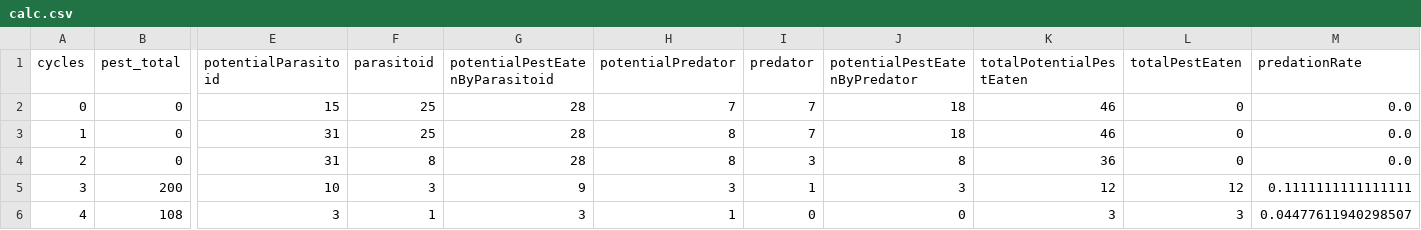
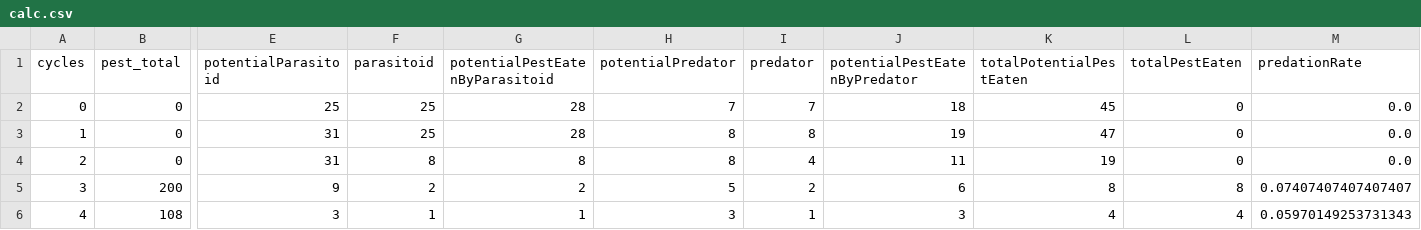
Before and after one commit to RattanakSeth/pest_hunting_game, a CSV file: results/calc.csv, drawn as a sheet; only a part is shown, gaps mark what is left out; the diff covers the shown part only; the diff names each change by its address in the sheet, - before the commit and + after, or states it on an @@ line.

Commit message:
fix update potential pest eaten by predator, fix predator

```diff
--- a/results/calc.csv
+++ b/results/calc.csv
-E2 (potentialParasitoid): 15
+E2 (potentialParasitoid): 25
-K2 (totalPotentialPestEaten): 46
+K2 (totalPotentialPestEaten): 45
-I3 (predator): 7
+I3 (predator): 8
-J3 (potentialPestEatenByPredator): 18
+J3 (potentialPestEatenByPredator): 19
-K3 (totalPotentialPestEaten): 46
+K3 (totalPotentialPestEaten): 47
-G4 (potentialPestEatenByParasitoid): 28
+G4 (potentialPestEatenByParasitoid): 8
-I4 (predator): 3
+I4 (predator): 4
-J4 (potentialPestEatenByPredator): 8
+J4 (potentialPestEatenByPredator): 11
-K4 (totalPotentialPestEaten): 36
+K4 (totalPotentialPestEaten): 19
-E5 (potentialParasitoid): 10
+E5 (potentialParasitoid): 9
-F5 (parasitoid): 3
+F5 (parasitoid): 2
-G5 (potentialPestEatenByParasitoid): 9
+G5 (potentialPestEatenByParasitoid): 2
-H5 (potentialPredator): 3
+H5 (potentialPredator): 5
-I5 (predator): 1
+I5 (predator): 2
-J5 (potentialPestEatenByPredator): 3
+J5 (potentialPestEatenByPredator): 6
-K5 (totalPotentialPestEaten): 12
+K5 (totalPotentialPestEaten): 8
-L5 (totalPestEaten): 12
+L5 (totalPestEaten): 8
-M5 (predationRate): 0.1111111111111111
+M5 (predationRate): 0.07407407407407407
-G6 (potentialPestEatenByParasitoid): 3
+G6 (potentialPestEatenByParasitoid): 1
-H6 (potentialPredator): 1
+H6 (potentialPredator): 3
-I6 (predator): 0
+I6 (predator): 1
-J6 (potentialPestEatenByPredator): 0
+J6 (potentialPestEatenByPredator): 3
-K6 (totalPotentialPestEaten): 3
+K6 (totalPotentialPestEaten): 4
-L6 (totalPestEaten): 3
+L6 (totalPestEaten): 4
-M6 (predationRate): 0.04477611940298507
+M6 (predationRate): 0.05970149253731343
```
Also changed, not shown: 51 edited cells elsewhere in this file, 1 other file.
